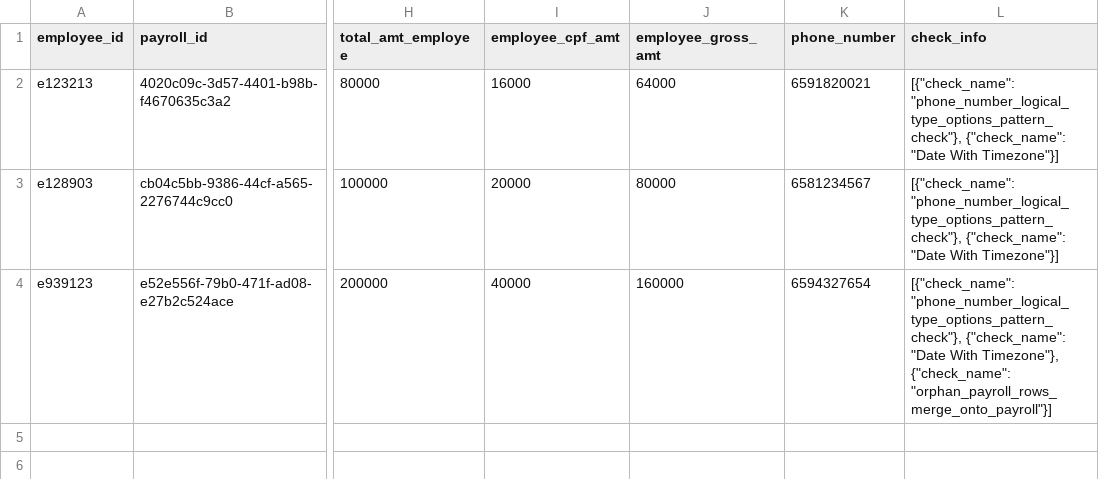
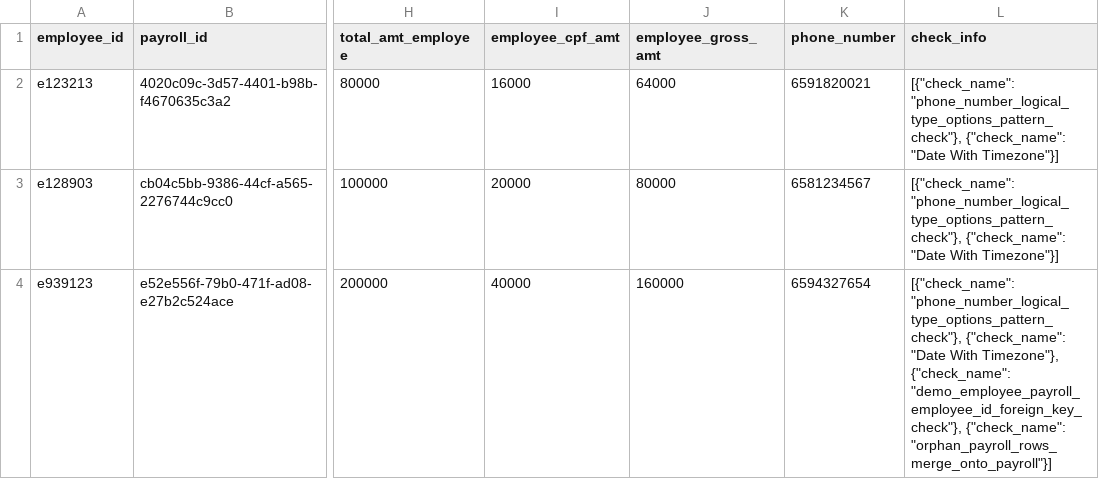
Before and after one commit to govtech-data-practice/vowl, a CSV file: examples/1_basic_tutorial/outputs/vowl_demo_residues_demo_employee_payroll_annotated.csv, drawn as a sheet; only a part is shown, gaps mark what is left out; the diff names each change by its address in the sheet, - before the commit and + after, or states it on an @@ line.

```diff
--- a/examples/1_basic_tutorial/outputs/vowl_demo_residues_demo_employee_payroll_annotated.csv
+++ b/examples/1_basic_tutorial/outputs/vowl_demo_residues_demo_employee_payroll_annotated.csv
-L4 (check_info): …Timezone"}, {"check_name": "orphan_payroll_rows_merge_onto_payroll"}]
+L4 (check_info): …Timezone"}, {"check_name": "demo_employee_payroll_employee_id_foreign_key_check"}, {"check_name": "orphan_payroll_rows_merge_onto_payroll"}]
```
Also changed, not shown: examples/1_basic_tutorial/outputs/vowl_demo_residues_check_results.csv, examples/2_multiple_sources/outputs/vowl_demo_multi_table_results_check_results.csv, 9 other files.
